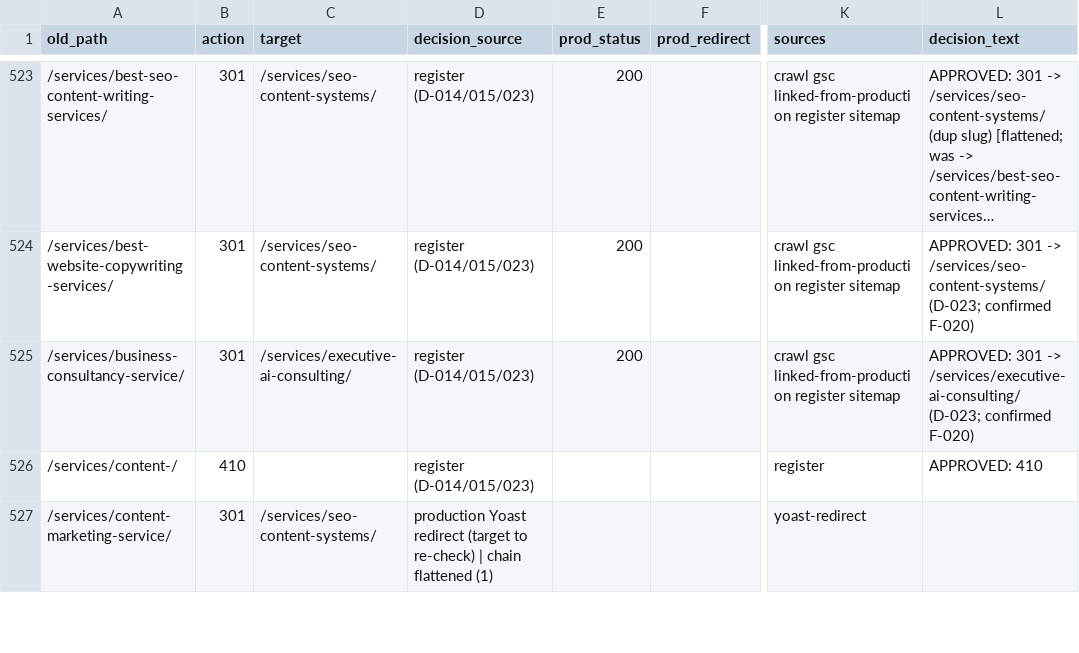
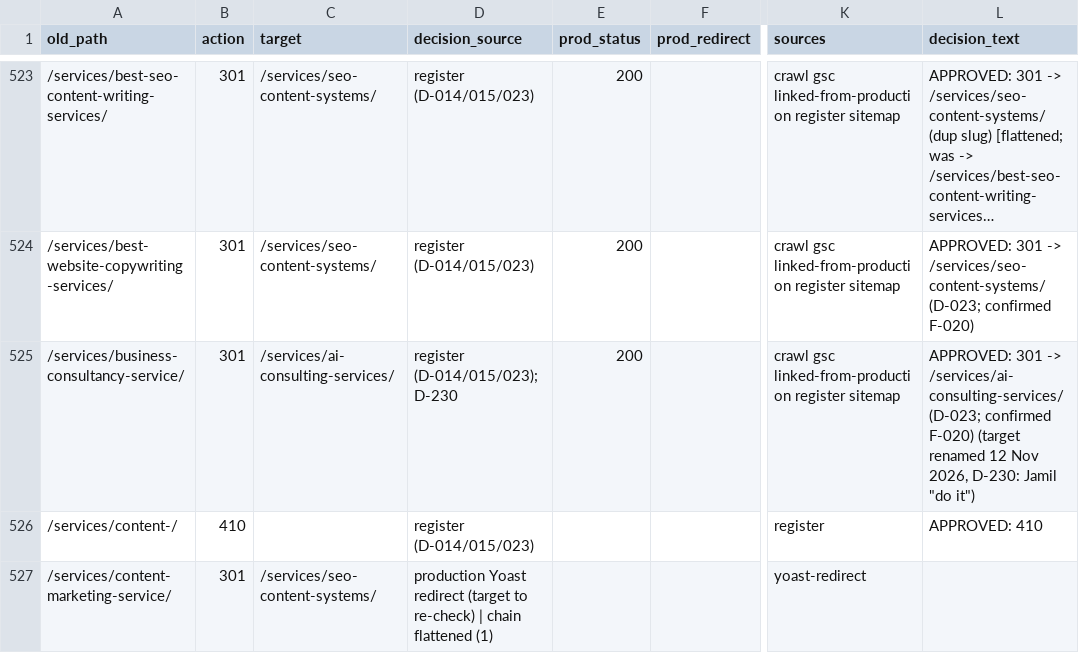
Before and after one commit to jamilahmed16/reinforce-lab-wp-modernization, a CSV file: claude/data/redirect-map-draft.csv, drawn as a sheet; only a part is shown, gaps mark what is left out; long unchanged cells end in …; the diff names each change by its address in the sheet, - before the commit and + after, or states it on an @@ line.

```diff
--- a/claude/data/redirect-map-draft.csv
+++ b/claude/data/redirect-map-draft.csv
-C525 (target): /services/executive-ai-consulting/
+C525 (target): /services/ai-consulting-services/
-D525 (decision_source): register (D-014/015/023)
+D525 (decision_source): register (D-014/015/023); D-230
-L525 (decision_text): …301 -> /services/executive-ai-consulting/ (D-023; confirmed F-020)
+L525 (decision_text): …301 -> /services/ai-consulting-services/ (D-023; confirmed F-020) (target renamed 12 Nov 2026, D-230: Jamil "do it")
```
Also changed, not shown: claude/data/approved-new-urls-2026-09.csv, claude/data/approved-redirects-2026-10.csv, 23 other files.
